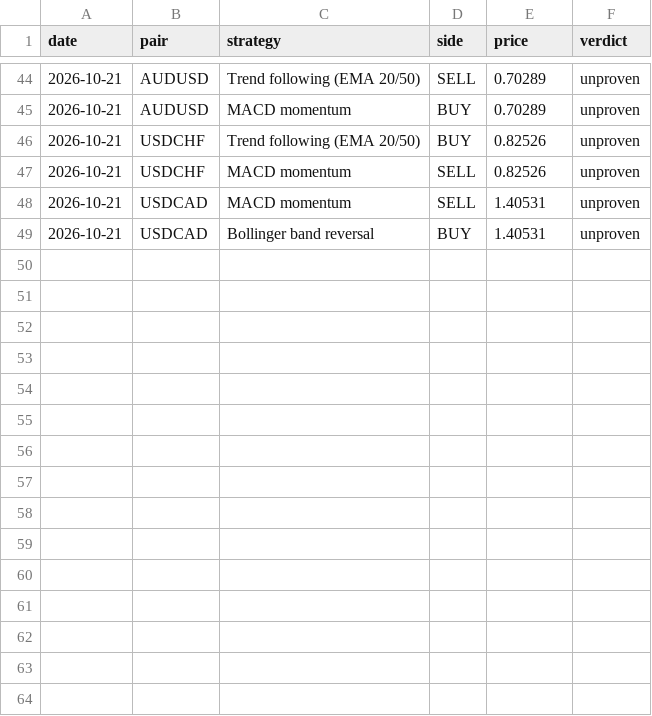
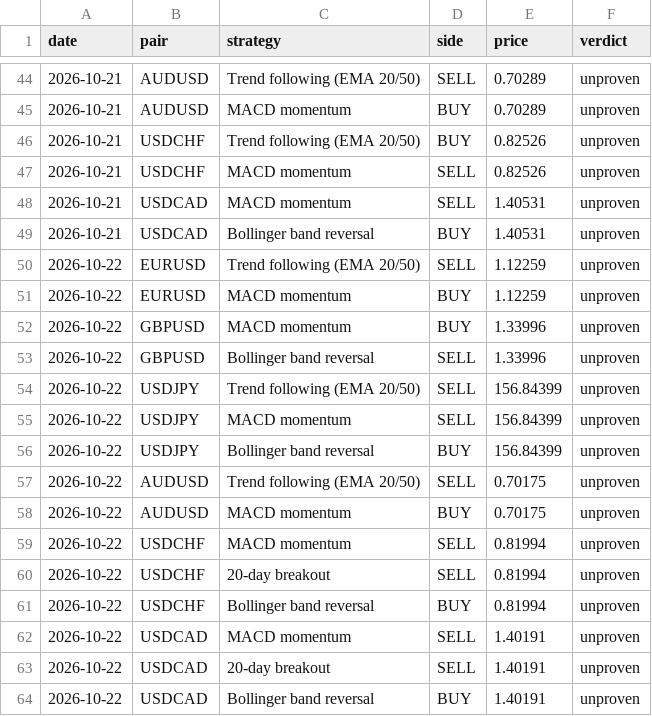
Before and after one commit to Lunzalu9239/forex-scanner, a CSV file: signals_log.csv, drawn as a sheet; only a part is shown, gaps mark what is left out.

```diff
--- a/signals_log.csv
+++ b/signals_log.csv
@@ -49 +49,16 @@ date,pair,strategy,side,price,verdict
 2026-10-21,USDCAD,Bollinger band reversal,BUY,1.40531,unproven
+2026-10-22,EURUSD,Trend following (EMA 20/50),SELL,1.12259,unproven
+2026-10-22,EURUSD,MACD momentum,BUY,1.12259,unproven
+2026-10-22,GBPUSD,MACD momentum,BUY,1.33996,unproven
+2026-10-22,GBPUSD,Bollinger band reversal,SELL,1.33996,unproven
+2026-10-22,USDJPY,Trend following (EMA 20/50),SELL,156.84399,unproven
+2026-10-22,USDJPY,MACD momentum,SELL,156.84399,unproven
+2026-10-22,USDJPY,Bollinger band reversal,BUY,156.84399,unproven
+2026-10-22,AUDUSD,Trend following (EMA 20/50),SELL,0.70175,unproven
+2026-10-22,AUDUSD,MACD momentum,BUY,0.70175,unproven
+2026-10-22,USDCHF,MACD momentum,SELL,0.81994,unproven
+2026-10-22,USDCHF,20-day breakout,SELL,0.81994,unproven
+2026-10-22,USDCHF,Bollinger band reversal,BUY,0.81994,unproven
+2026-10-22,USDCAD,MACD momentum,SELL,1.40191,unproven
+2026-10-22,USDCAD,20-day breakout,SELL,1.40191,unproven
+2026-10-22,USDCAD,Bollinger band reversal,BUY,1.40191,unproven
```
Also changed, not shown: 1 other file.
